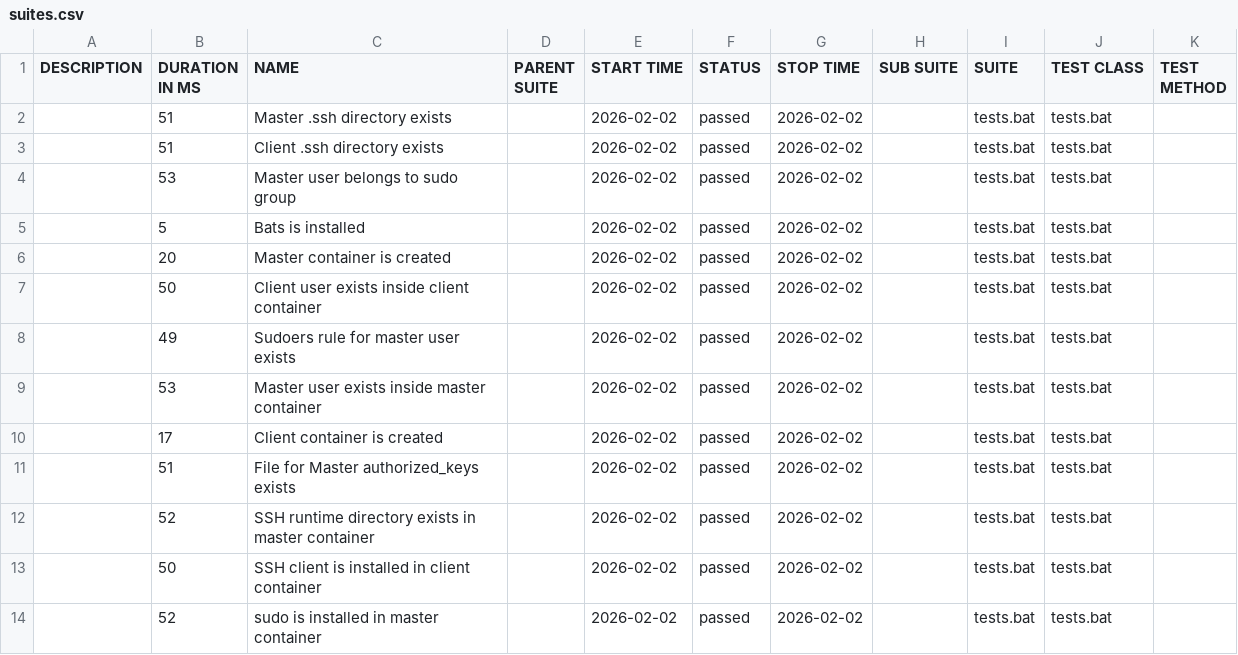
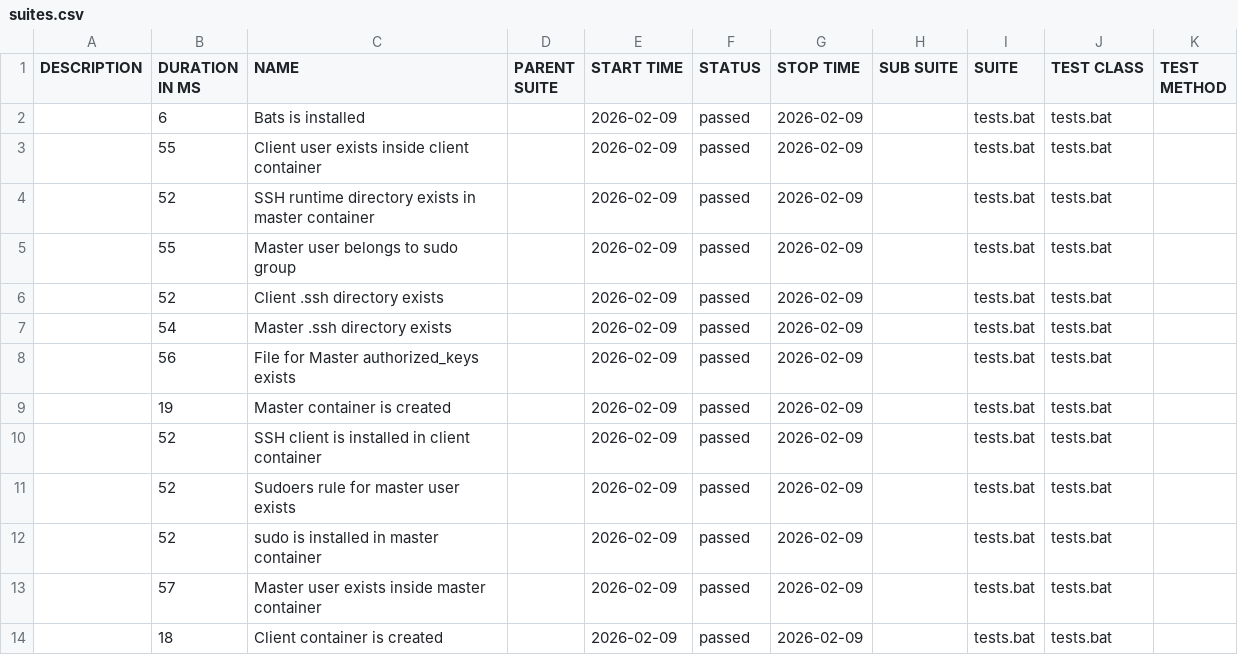
Before and after one commit to marjuro28/test-open, a CSV file: data/suites.csv, drawn as a sheet.

```diff
--- a/data/suites.csv
+++ b/data/suites.csv
@@ -1,14 +1,14 @@
 "DESCRIPTION","DURATION IN MS","NAME","PARENT SUITE","START TIME","STATUS","STOP TIME","SUB SUITE","SUITE","TEST CLASS","TEST METHOD"
-"","51","Master .ssh directory exists","","2026-02-02","passed","2026-02-02","","tests.bat","tests.bat",""
-"","51","Client .ssh directory exists","","2026-02-02","passed","2026-02-02","","tests.bat","tests.bat",""
-"","53","Master user belongs to sudo group","","2026-02-02","passed","2026-02-02","","tests.bat","tests.bat",""
-"","5","Bats is installed","","2026-02-02","passed","2026-02-02","","tests.bat","tests.bat",""
-"","20","Master container is created","","2026-02-02","passed","2026-02-02","","tests.bat","tests.bat",""
-"","50","Client user exists inside client container","","2026-02-02","passed","2026-02-02","","tests.bat","tests.bat",""
-"","49","Sudoers rule for master user exists","","2026-02-02","passed","2026-02-02","","tests.bat","tests.bat",""
-"","53","Master user exists inside master container","","2026-02-02","passed","2026-02-02","","tests.bat","tests.bat",""
-"","17","Client container is created","","2026-02-02","passed","2026-02-02","","tests.bat","tests.bat",""
-"","51","File for Master authorized_keys exists","","2026-02-02","passed","2026-02-02","","tests.bat","tests.bat",""
-"","52","SSH runtime directory exists in master container","","2026-02-02","passed","2026-02-02","","tests.bat","tests.bat",""
-"","50","SSH client is installed in client container","","2026-02-02","passed","2026-02-02","","tests.bat","tests.bat",""
-"","52","sudo is installed in master container","","2026-02-02","passed","2026-02-02","","tests.bat","tests.bat",""
+"","6","Bats is installed","","2026-02-09","passed","2026-02-09","","tests.bat","tests.bat",""
+"","55","Client user exists inside client container","","2026-02-09","passed","2026-02-09","","tests.bat","tests.bat",""
+"","52","SSH runtime directory exists in master container","","2026-02-09","passed","2026-02-09","","tests.bat","tests.bat",""
+"","55","Master user belongs to sudo group","","2026-02-09","passed","2026-02-09","","tests.bat","tests.bat",""
+"","52","Client .ssh directory exists","","2026-02-09","passed","2026-02-09","","tests.bat","tests.bat",""
+"","54","Master .ssh directory exists","","2026-02-09","passed","2026-02-09","","tests.bat","tests.bat",""
+"","56","File for Master authorized_keys exists","","2026-02-09","passed","2026-02-09","","tests.bat","tests.bat",""
+"","19","Master container is created","","2026-02-09","passed","2026-02-09","","tests.bat","tests.bat",""
+"","52","SSH client is installed in client container","","2026-02-09","passed","2026-02-09","","tests.bat","tests.bat",""
+"","52","Sudoers rule for master user exists","","2026-02-09","passed","2026-02-09","","tests.bat","tests.bat",""
+"","52","sudo is installed in master container","","2026-02-09","passed","2026-02-09","","tests.bat","tests.bat",""
+"","57","Master user exists inside master container","","2026-02-09","passed","2026-02-09","","tests.bat","tests.bat",""
+"","18","Client container is created","","2026-02-09","passed","2026-02-09","","tests.bat","tests.bat",""
```
Also changed, not shown: 40 other files.
